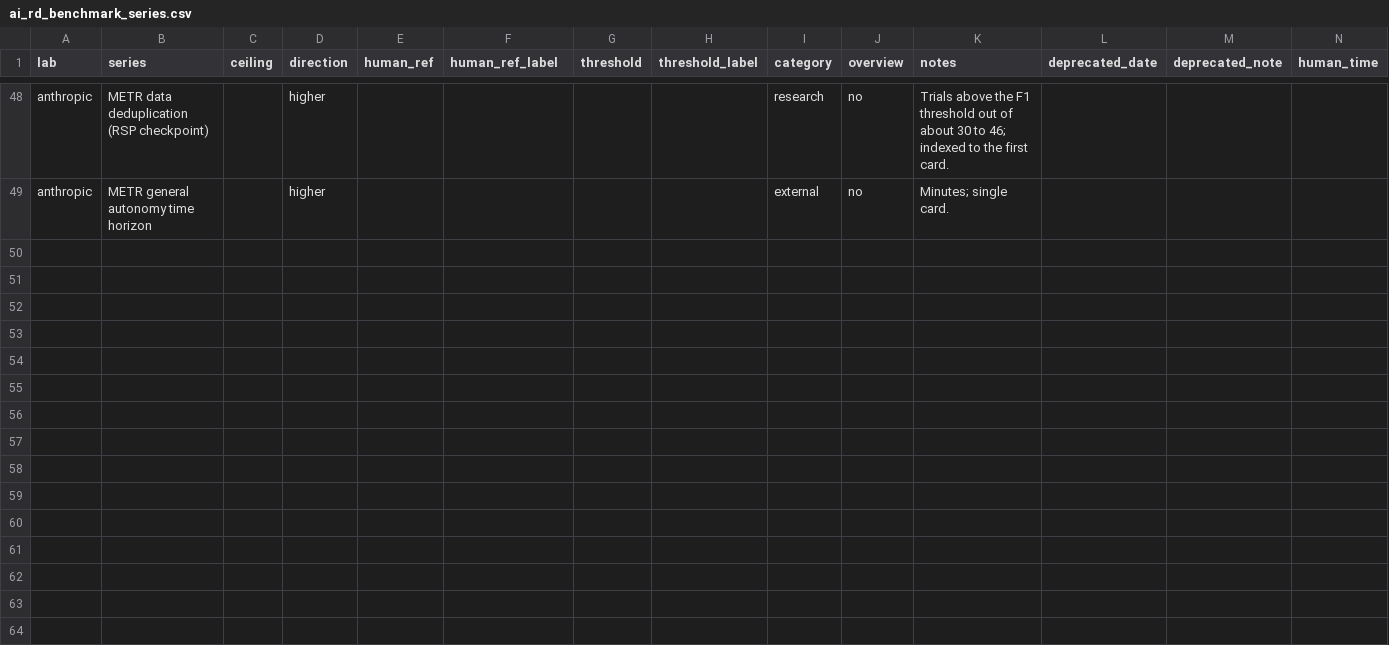
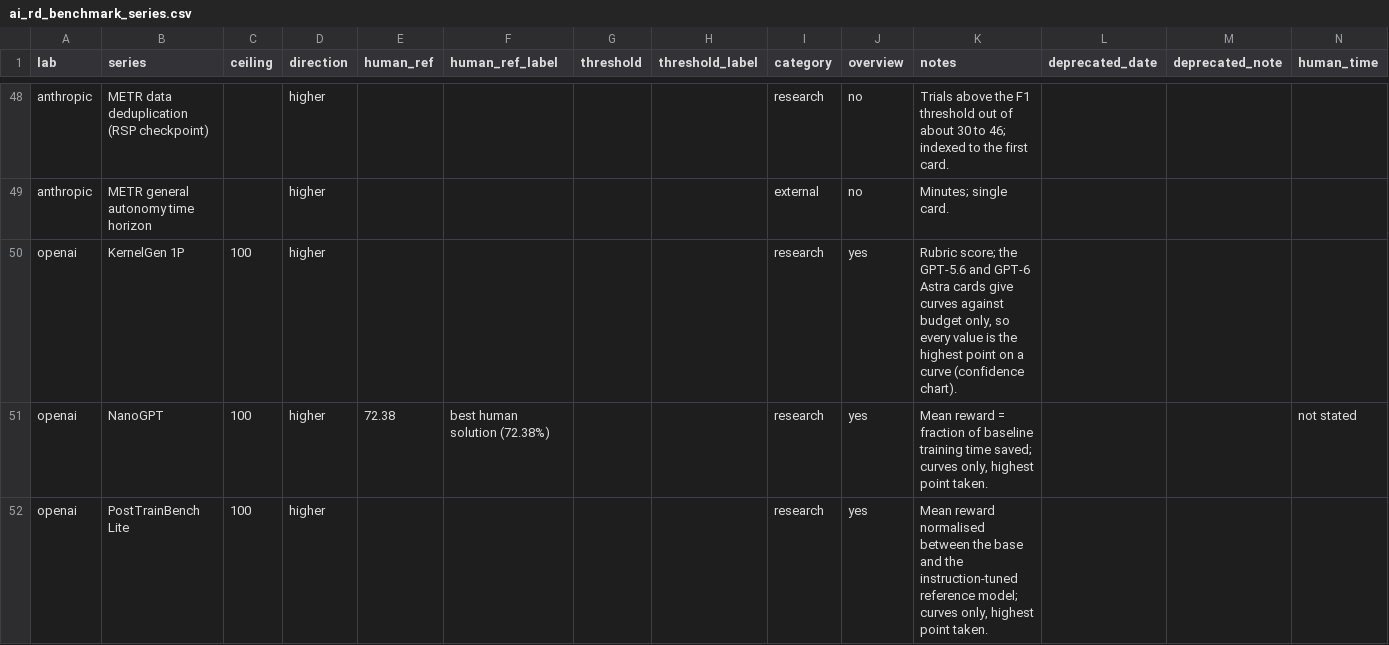
Before and after one commit to tecunningham/ai-rnd-benchmarks, a CSV file: data/ai_rd_benchmark_series.csv, drawn as a sheet; only a part is shown, gaps mark what is left out.

```diff
--- a/data/ai_rd_benchmark_series.csv
+++ b/data/ai_rd_benchmark_series.csv
@@ -49 +49,4 @@ anthropic,METR data deduplication (RSP checkpoint),,higher,,,,,research,no,Trial
 anthropic,METR general autonomy time horizon,,higher,,,,,external,no,Minutes; single card.,,,
+openai,KernelGen 1P,100,higher,,,,,research,yes,"Rubric score; the GPT-5.6 and GPT-6 Astra cards give curves against budget only, so every value is the highest point on a curve (confidence chart).",,,
+openai,NanoGPT,100,higher,72.38,best human solution (72.38%),,,research,yes,"Mean reward = fraction of baseline training time saved; curves only, highest point taken.",,,not stated
+openai,PostTrainBench Lite,100,higher,,,,,research,yes,"Mean reward normalised between the base and the instruction-tuned reference model; curves only, highest point taken.",,,
```
Also changed, not shown: data/ai_rd_benchmarks.csv, 9 other files.
